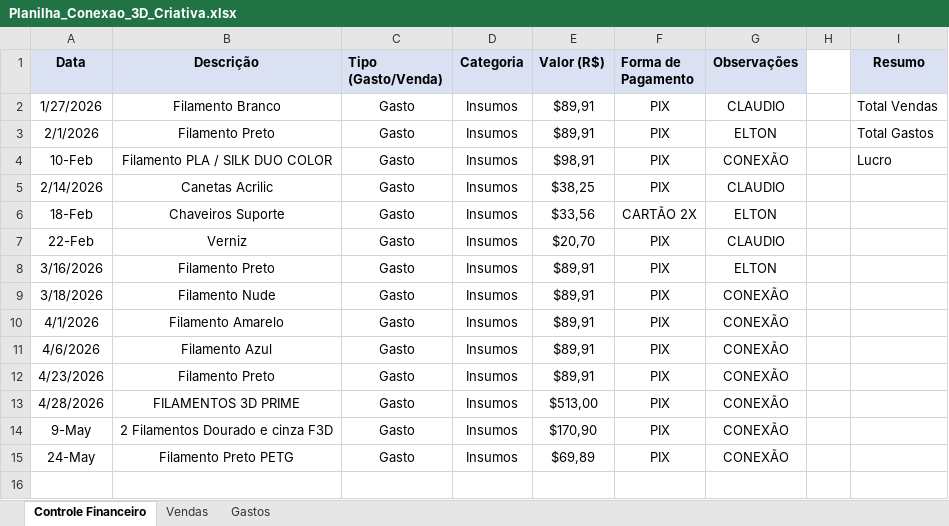
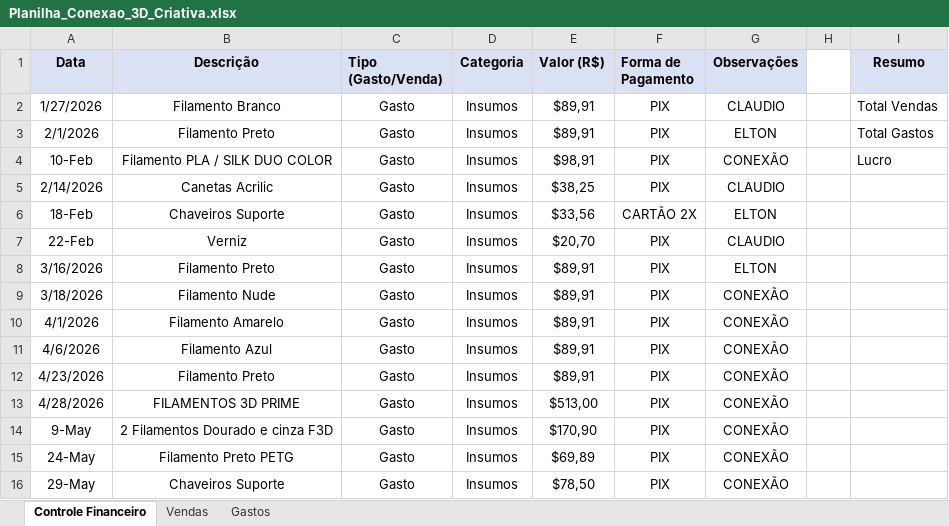
Before and after one commit to ClaudioSperb/impressao-3D, an Excel workbook: Impressao 3D/Planilha_Conexao_3D_Criativa.xlsx, sheet Controle Financeiro, drawn as a sheet; values as stored, in another font and other column widths than the file's, no borders; the diff names each change by its address in the sheet, - before the commit and + after, or states it on an @@ line.

```diff
--- a/Impressao 3D/Planilha_Conexao_3D_Criativa.xlsx (sheet Controle Financeiro)
+++ b/Impressao 3D/Planilha_Conexao_3D_Criativa.xlsx (sheet Controle Financeiro)
+row 16: 29-May | Chaveiros Suporte | Gasto | Insumos | $78,50 | PIX | CONEXÃO
```
Also changed, not shown: sheet Vendas, sheet Gastos, 1 other file.
